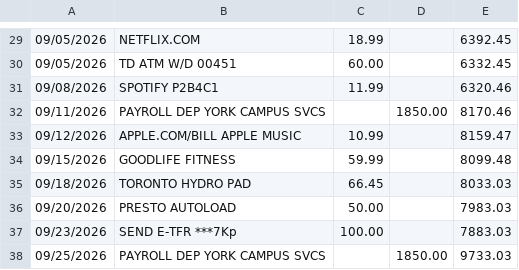
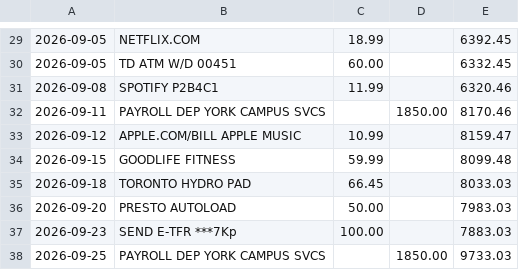
Before and after one commit to dhruv4980/eecs3311-finance-assistant, a CSV file: sample-data/td-chequing-jul-sep-2026.csv, drawn as a sheet; only a part is shown, gaps mark what is left out; the diff covers the shown part only.

```diff
--- a/sample-data/td-chequing-jul-sep-2026.csv
+++ b/sample-data/td-chequing-jul-sep-2026.csv
@@ -29,10 +29,10 @@
-09/05/2026,NETFLIX.COM,18.99,,6392.45
-09/05/2026,TD ATM W/D 00451,60.00,,6332.45
-09/08/2026,SPOTIFY P2B4C1,11.99,,6320.46
-09/11/2026,PAYROLL DEP YORK CAMPUS SVCS,,1850.00,8170.46
-09/12/2026,APPLE.COM/BILL APPLE MUSIC,10.99,,8159.47
-09/15/2026,GOODLIFE FITNESS,59.99,,8099.48
-09/18/2026,TORONTO HYDRO PAD,66.45,,8033.03
-09/20/2026,PRESTO AUTOLOAD,50.00,,7983.03
-09/23/2026,SEND E-TFR ***7Kp,100.00,,7883.03
-09/25/2026,PAYROLL DEP YORK CAMPUS SVCS,,1850.00,9733.03
+"2026-09-05","NETFLIX.COM","18.99",,"6392.45"
+"2026-09-05","TD ATM W/D 00451","60.00",,"6332.45"
+"2026-09-08","SPOTIFY P2B4C1","11.99",,"6320.46"
+"2026-09-11","PAYROLL DEP YORK CAMPUS SVCS",,"1850.00","8170.46"
+"2026-09-12","APPLE.COM/BILL APPLE MUSIC","10.99",,"8159.47"
+"2026-09-15","GOODLIFE FITNESS","59.99",,"8099.48"
+"2026-09-18","TORONTO HYDRO PAD","66.45",,"8033.03"
+"2026-09-20","PRESTO AUTOLOAD","50.00",,"7983.03"
+"2026-09-23","SEND E-TFR ***7Kp","100.00",,"7883.03"
+"2026-09-25","PAYROLL DEP YORK CAMPUS SVCS",,"1850.00","9733.03"
```
Also changed, not shown: 28 edited cells elsewhere in this file, 4 other files.
